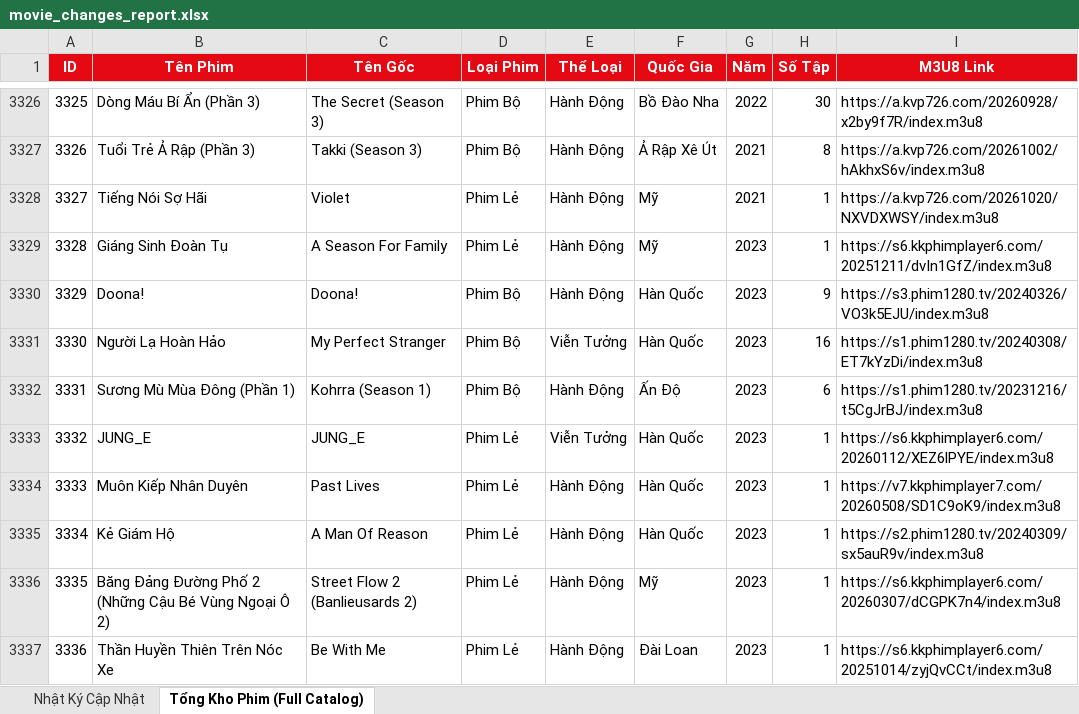
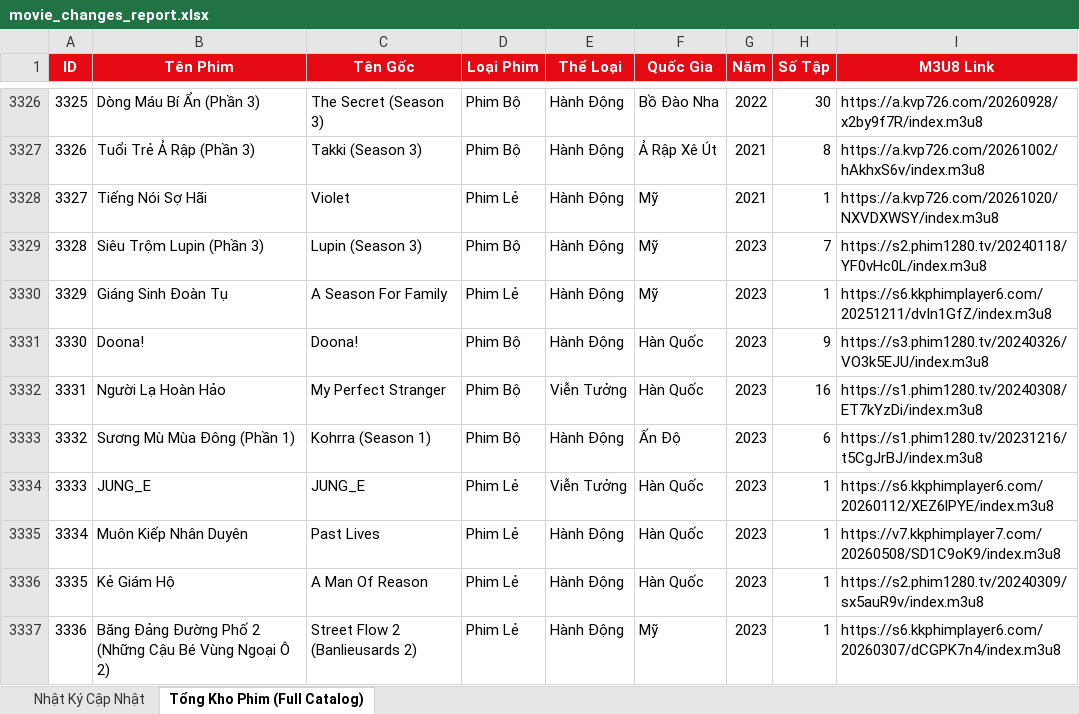
Before and after one commit to exorcisthb/Phim, an Excel workbook: movie_changes_report.xlsx, sheet Tổng Kho Phim (Full Catalog), drawn as a sheet; only a part is shown, gaps mark what is left out; the shorter side is filled out with more unchanged rows; values as stored, in another font and other column widths than the file's, no borders; addresses are those after the commit; the diff names each change by its address in the sheet, - before the commit and + after, or states it on an @@ line.

```diff
--- a/movie_changes_report.xlsx (sheet Tổng Kho Phim (Full Catalog))
+++ b/movie_changes_report.xlsx (sheet Tổng Kho Phim (Full Catalog))
+row 3329: 3328 | Siêu Trộm Lupin (Phần 3) | Lupin (Season 3) | Phim Bộ | Hành Động | Mỹ | 2023 | 7 | https://s2.phim1280.tv/20240118/YF0vHc0L/index.m3u8
@@ column A (ID) renumbered from row 3330 down @@
```
Also changed, not shown: sheet Nhật Ký Cập Nhật, 2 other files.
